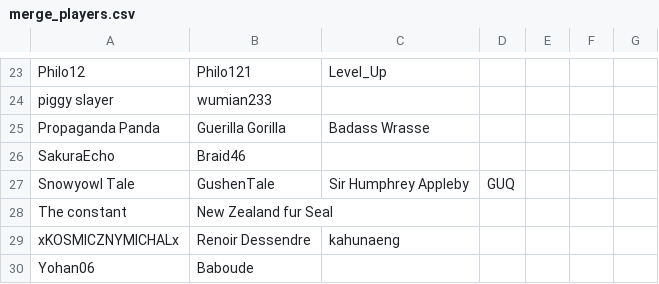
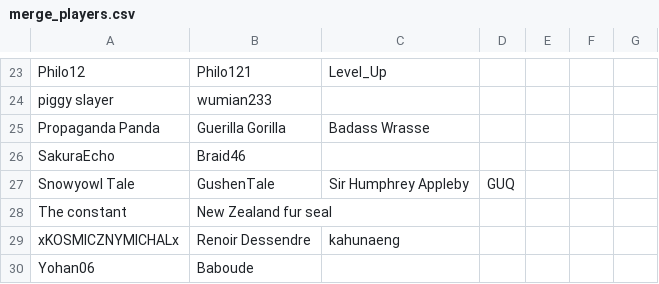
Before and after one commit to emufriends/stats, a CSV file: docs/merge_players.csv, drawn as a sheet; only a part is shown, gaps mark what is left out.

Commit message:
Update merge_players.csv

```diff
--- a/docs/merge_players.csv
+++ b/docs/merge_players.csv
@@ -27,3 +27,3 @@ SakuraEcho,Braid46,,,,,
 Snowyowl Tale,GushenTale,Sir Humphrey Appleby,GUQ,,,
-The constant,New Zealand fur Seal,,,,,
+The constant,New Zealand fur seal,,,,,
 xKOSMICZNYMICHALx,Renoir Dessendre,kahunaeng,,,,
```
